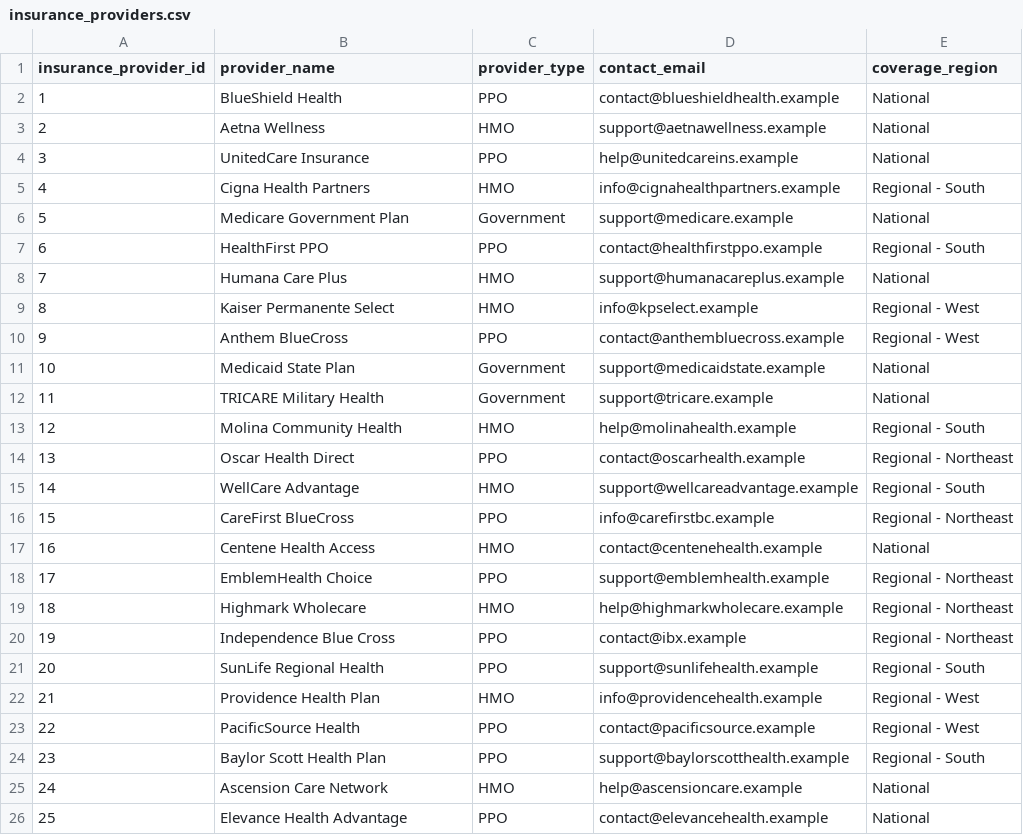
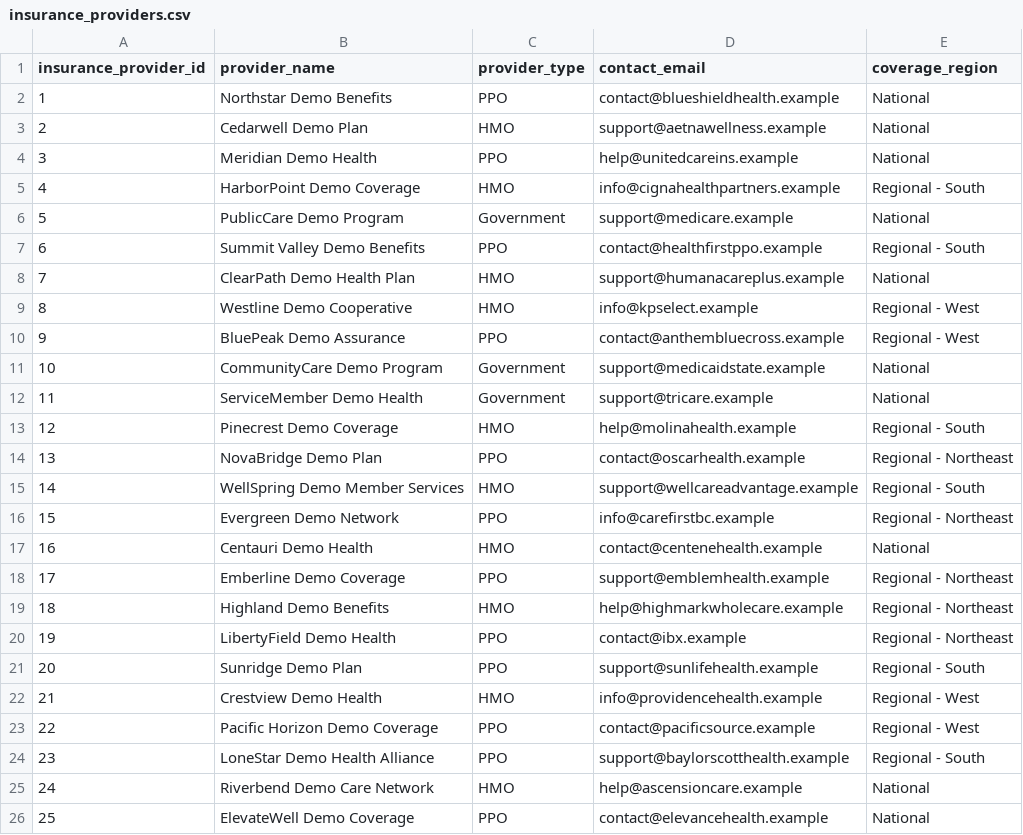
Before and after one commit to viradidi/healthgrid-data-platform, a CSV file: 01_Sources Data/02_adls_csv/Initial_laod/insurance_providers.csv, drawn as a sheet.

Commit message:
Replace real-world insurer-like names with synthetic demo providers

```diff
--- a/01_Sources Data/02_adls_csv/Initial_laod/insurance_providers.csv
+++ b/01_Sources Data/02_adls_csv/Initial_laod/insurance_providers.csv
@@ -1,26 +1,26 @@
 insurance_provider_id,provider_name,provider_type,contact_email,coverage_region
-1,BlueShield Health,PPO,contact@blueshieldhealth.example,National
-2,Aetna Wellness,HMO,support@aetnawellness.example,National
-3,UnitedCare Insurance,PPO,help@unitedcareins.example,National
-4,Cigna Health Partners,HMO,info@cignahealthpartners.example,Regional - South
-5,Medicare Government Plan,Government,support@medicare.example,National
-6,HealthFirst PPO,PPO,contact@healthfirstppo.example,Regional - South
-7,Humana Care Plus,HMO,support@humanacareplus.example,National
-8,Kaiser Permanente Select,HMO,info@kpselect.example,Regional - West
-9,Anthem BlueCross,PPO,contact@anthembluecross.example,Regional - West
-10,Medicaid State Plan,Government,support@medicaidstate.example,National
-11,TRICARE Military Health,Government,support@tricare.example,National
-12,Molina Community Health,HMO,help@molinahealth.example,Regional - South
-13,Oscar Health Direct,PPO,contact@oscarhealth.example,Regional - Northeast
-14,WellCare Advantage,HMO,support@wellcareadvantage.example,Regional - South
-15,CareFirst BlueCross,PPO,info@carefirstbc.example,Regional - Northeast
-16,Centene Health Access,HMO,contact@centenehealth.example,National
-17,EmblemHealth Choice,PPO,support@emblemhealth.example,Regional - Northeast
-18,Highmark Wholecare,HMO,help@highmarkwholecare.example,Regional - Northeast
-19,Independence Blue Cross,PPO,contact@ibx.example,Regional - Northeast
-20,SunLife Regional Health,PPO,support@sunlifehealth.example,Regional - South
-21,Providence Health Plan,HMO,info@providencehealth.example,Regional - West
-22,PacificSource Health,PPO,contact@pacificsource.example,Regional - West
-23,Baylor Scott Health Plan,PPO,support@baylorscotthealth.example,Regional - South
-24,Ascension Care Network,HMO,help@ascensioncare.example,National
-25,Elevance Health Advantage,PPO,contact@elevancehealth.example,National
+1,Northstar Demo Benefits,PPO,contact@blueshieldhealth.example,National
+2,Cedarwell Demo Plan,HMO,support@aetnawellness.example,National
+3,Meridian Demo Health,PPO,help@unitedcareins.example,National
+4,HarborPoint Demo Coverage,HMO,info@cignahealthpartners.example,Regional - South
+5,PublicCare Demo Program,Government,support@medicare.example,National
+6,Summit Valley Demo Benefits,PPO,contact@healthfirstppo.example,Regional - South
+7,ClearPath Demo Health Plan,HMO,support@humanacareplus.example,National
+8,Westline Demo Cooperative,HMO,info@kpselect.example,Regional - West
+9,BluePeak Demo Assurance,PPO,contact@anthembluecross.example,Regional - West
+10,CommunityCare Demo Program,Government,support@medicaidstate.example,National
+11,ServiceMember Demo Health,Government,support@tricare.example,National
+12,Pinecrest Demo Coverage,HMO,help@molinahealth.example,Regional - South
+13,NovaBridge Demo Plan,PPO,contact@oscarhealth.example,Regional - Northeast
+14,WellSpring Demo Member Services,HMO,support@wellcareadvantage.example,Regional - South
+15,Evergreen Demo Network,PPO,info@carefirstbc.example,Regional - Northeast
+16,Centauri Demo Health,HMO,contact@centenehealth.example,National
+17,Emberline Demo Coverage,PPO,support@emblemhealth.example,Regional - Northeast
+18,Highland Demo Benefits,HMO,help@highmarkwholecare.example,Regional - Northeast
+19,LibertyField Demo Health,PPO,contact@ibx.example,Regional - Northeast
+20,Sunridge Demo Plan,PPO,support@sunlifehealth.example,Regional - South
+21,Crestview Demo Health,HMO,info@providencehealth.example,Regional - West
+22,Pacific Horizon Demo Coverage,PPO,contact@pacificsource.example,Regional - West
+23,LoneStar Demo Health Alliance,PPO,support@baylorscotthealth.example,Regional - South
+24,Riverbend Demo Care Network,HMO,help@ascensioncare.example,National
+25,ElevateWell Demo Coverage,PPO,contact@elevancehealth.example,National
```
